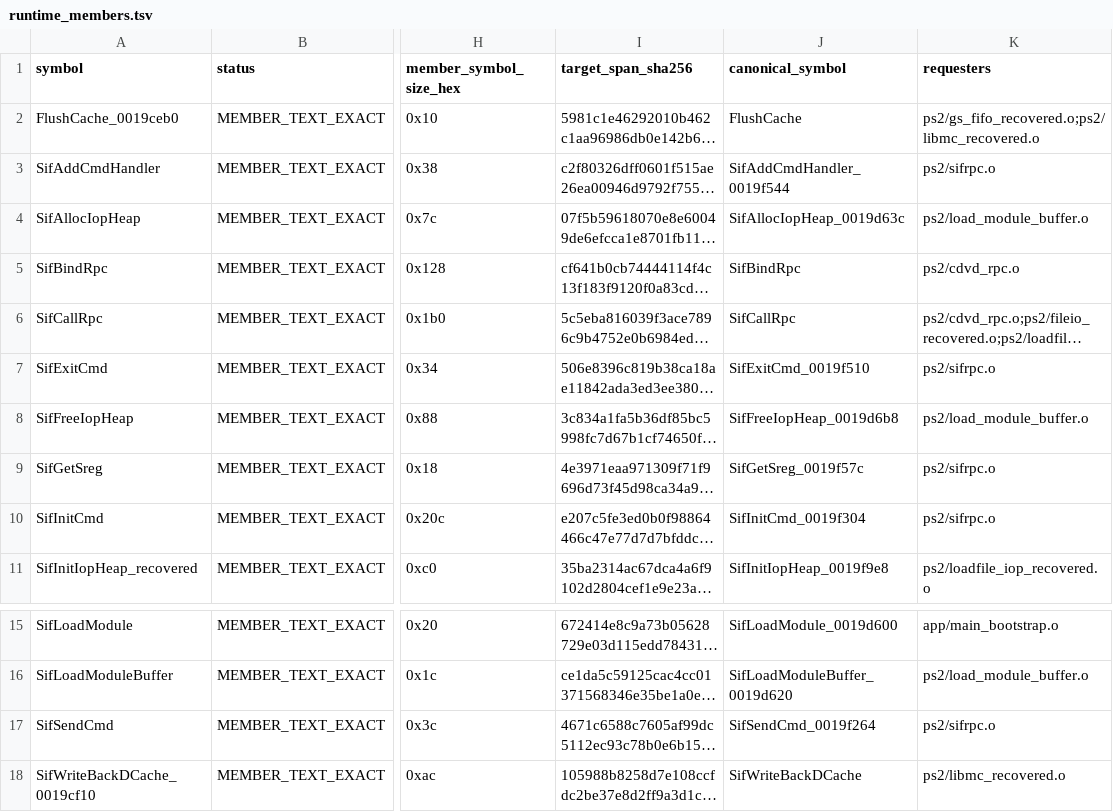
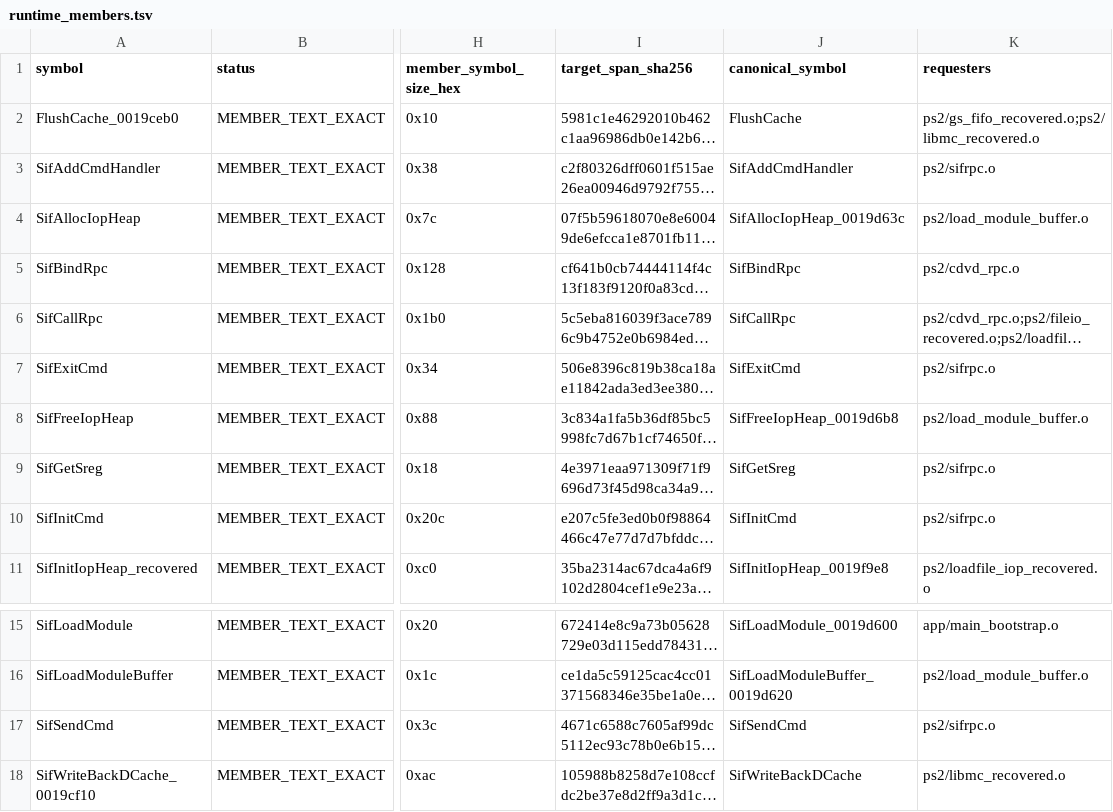
Before and after one commit to ReyFxck/SNESstation-Decomp, a TSV file: analysis/link_identity/runtime_members.tsv, drawn as a sheet; only a part is shown, gaps mark what is left out; long unchanged cells end in …; the diff names each change by its address in the sheet, - before the commit and + after, or states it on an @@ line.

Commit message:
promote SIF CMD runtime member canonical symbols

```diff
--- a/analysis/link_identity/runtime_members.tsv
+++ b/analysis/link_identity/runtime_members.tsv
-J3 (canonical_symbol): SifAddCmdHandler_0019f544
+J3 (canonical_symbol): SifAddCmdHandler
-J7 (canonical_symbol): SifExitCmd_0019f510
+J7 (canonical_symbol): SifExitCmd
-J9 (canonical_symbol): SifGetSreg_0019f57c
+J9 (canonical_symbol): SifGetSreg
-J10 (canonical_symbol): SifInitCmd_0019f304
+J10 (canonical_symbol): SifInitCmd
-J17 (canonical_symbol): SifSendCmd_0019f264
+J17 (canonical_symbol): SifSendCmd
```
